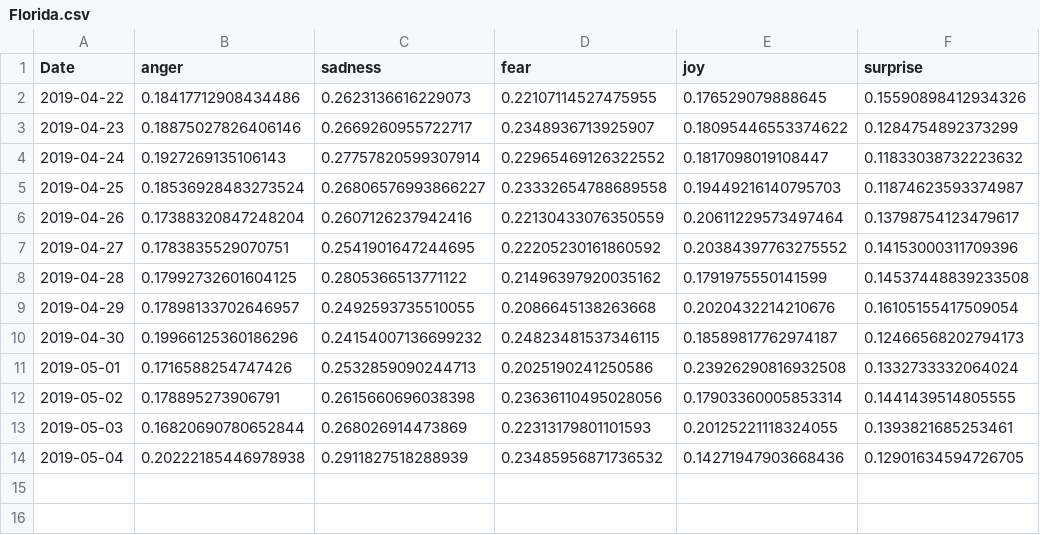
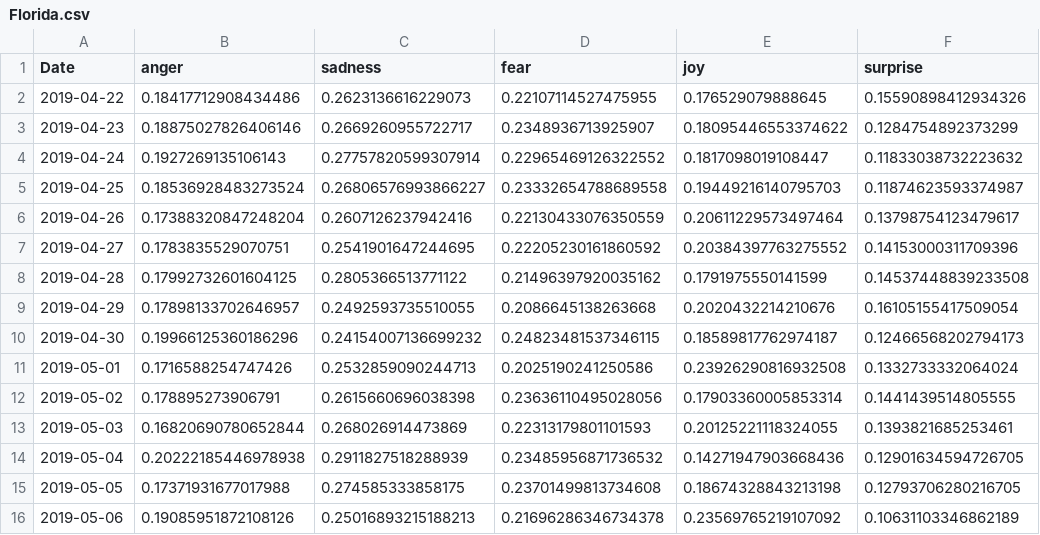
Before and after one commit to dorgori/Stock-prediction-using-Sentiment-analyis-and-Fuzzy-Neural-network, a CSV file: Public Mood/Florida.csv, drawn as a sheet.

Commit message:
Florida updated

```diff
--- a/Public Mood/Florida.csv
+++ b/Public Mood/Florida.csv
@@ -14 +14,3 @@ Date,anger,sadness,fear,joy,surprise
 2019-05-04,0.20222185446978938,0.2911827518288939,0.23485956871736532,0.14271947903668436,0.12901634594726705
+2019-05-05,0.17371931677017988,0.274585333858175,0.23701499813734608,0.18674328843213198,0.12793706280216705
+2019-05-06,0.19085951872108126,0.25016893215188213,0.21696286346734378,0.23569765219107092,0.10631103346862189
```
Also changed, not shown: 1 other file.
